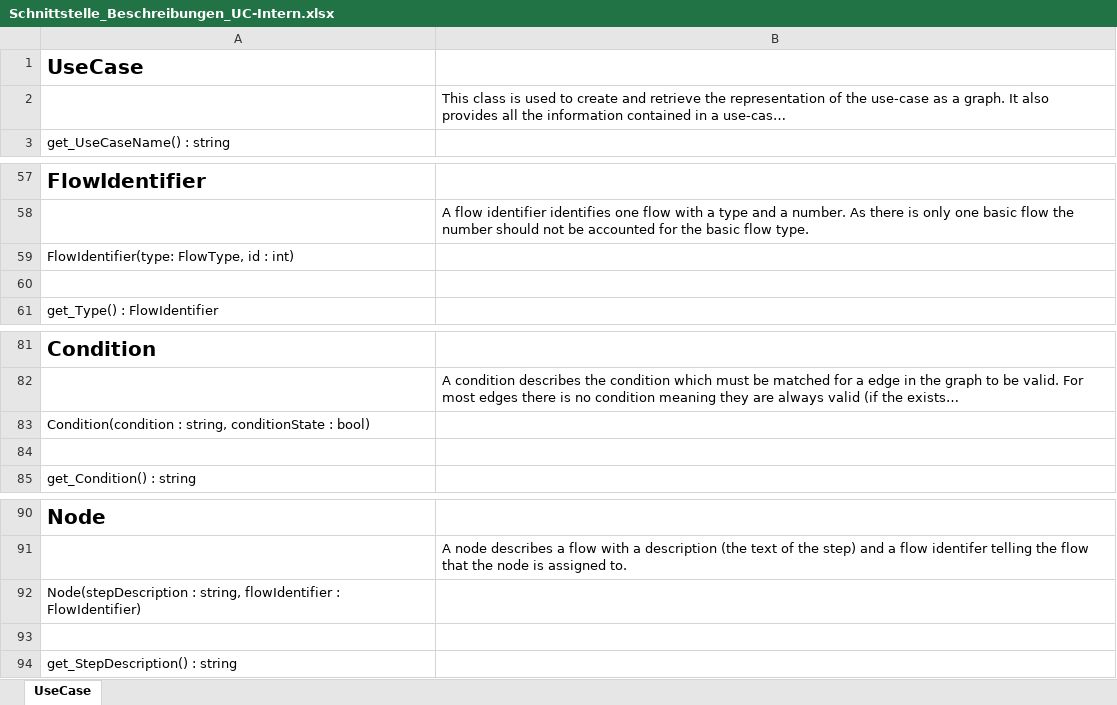
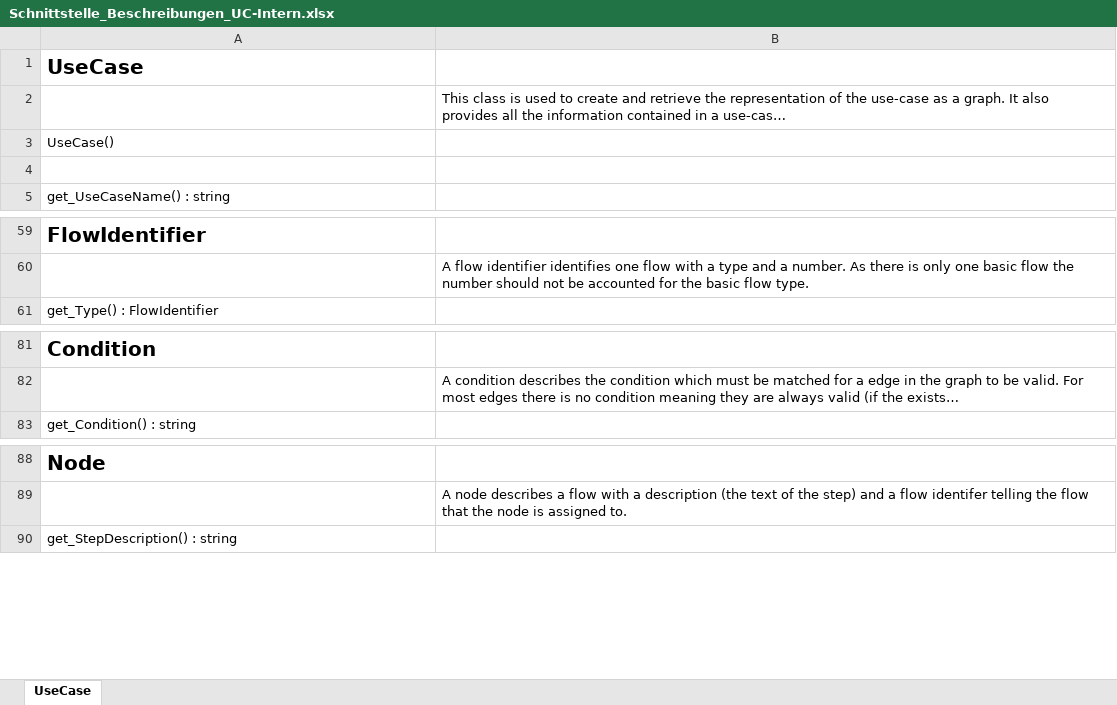
Before and after one commit to WowItsDoge/AI-SWP, an Excel workbook: 02_Entwurf/UC-Intern/Schnittstelle_Beschreibungen_UC-Intern.xlsx, sheet UseCase, drawn as a sheet; only a part is shown, gaps mark what is left out; long unchanged cells end in …; values as stored, in another font and other column widths than the file's, no borders; removed rows and columns are numbered as before the commit, all else as after; the diff names each change by its address in the sheet, - before the commit and + after, or states it on an @@ line.

Commit message:
Entwurf von UC-Intern
-Hinzufügen eines Modul Klassendiagramms
-Benennen von Entwurfsalternativen
-Hinzufügen von Sequenzdiagrammen für die UCs an denen das Modul beteiligt ist
-Präzisieren der Schnittstellenbeschreibung
-Kommentieren der wichtigen Schnittstellenfunktionen

```diff
--- a/02_Entwurf/UC-Intern/Schnittstelle_Beschreibungen_UC-Intern.xlsx (sheet UseCase)
+++ b/02_Entwurf/UC-Intern/Schnittstelle_Beschreibungen_UC-Intern.xlsx (sheet UseCase)
+row 3: UseCase()
+row 4: (empty)
-row 59: FlowIdentifier(type: FlowType, id : int)
-row 60: (empty)
-row 83: Condition(condition : string, conditionState : bool)
-row 84: (empty)
-row 92: Node(stepDescription : string, flowIdentifier : FlowIdentifier)
-row 93: (empty)
```
Also changed, not shown: 5 other files.
